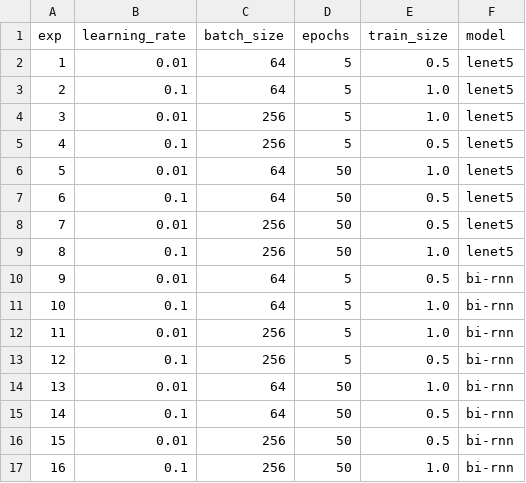
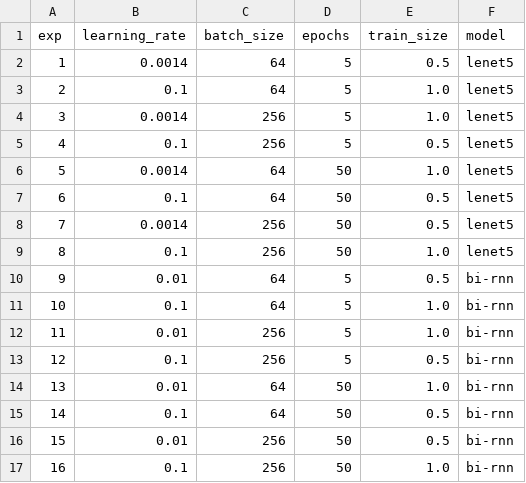
Before and after one commit to mcomans/qpe-experiments, a CSV file: experiments.csv, drawn as a sheet.

Commit message:
Update lower training set size values for LeNeT5

```diff
--- a/experiments.csv
+++ b/experiments.csv
@@ -1,9 +1,9 @@
 exp,learning_rate,batch_size,epochs,train_size,model
-1,0.01,64,5,0.5,lenet5
+1,0.0014,64,5,0.5,lenet5
 2,0.1,64,5,1.0,lenet5
-3,0.01,256,5,1.0,lenet5
+3,0.0014,256,5,1.0,lenet5
 4,0.1,256,5,0.5,lenet5
-5,0.01,64,50,1.0,lenet5
+5,0.0014,64,50,1.0,lenet5
 6,0.1,64,50,0.5,lenet5
-7,0.01,256,50,0.5,lenet5
+7,0.0014,256,50,0.5,lenet5
 8,0.1,256,50,1.0,lenet5
```
